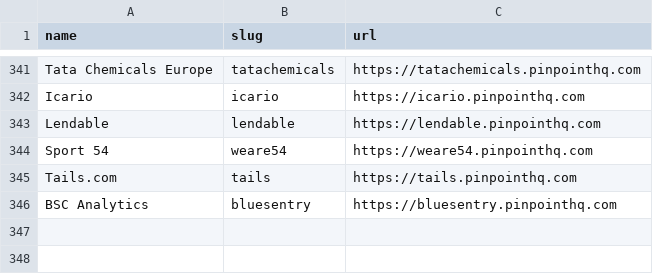
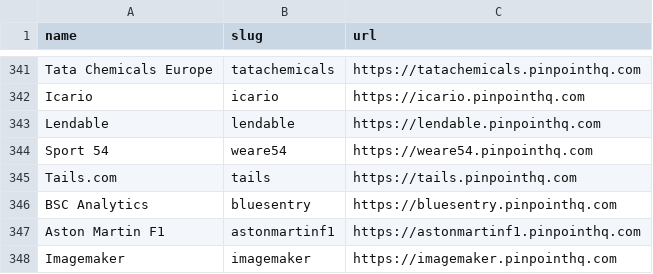
Before and after one commit to kalil0321/ats-scrapers, a CSV file: ats-companies/pinpoint.csv, drawn as a sheet; only a part is shown, gaps mark what is left out; the diff names each change by its address in the sheet, - before the commit and + after, or states it on an @@ line.

Commit message:
Add more validated Pinpoint tenants

```diff
--- a/ats-companies/pinpoint.csv
+++ b/ats-companies/pinpoint.csv
+row 347: Aston Martin F1 | astonmartinf1 | https://astonmartinf1.pinpointhq.com
+row 348: Imagemaker | imagemaker | https://imagemaker.pinpointhq.com
```
